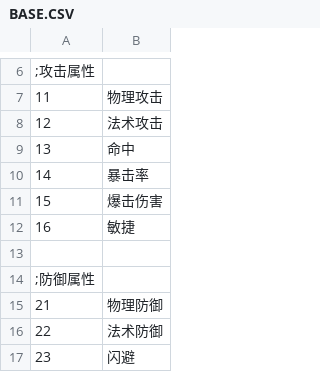
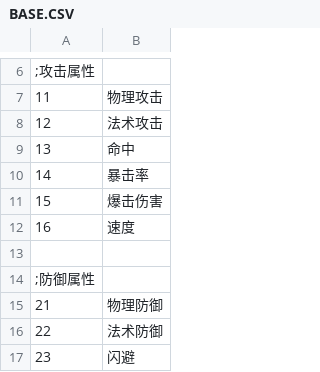
Before and after one commit to SisanTsz/eraDungeon, a CSV file: CSV/BASE.CSV, drawn as a sheet; only a part is shown, gaps mark what is left out.

```diff
--- a/CSV/BASE.CSV
+++ b/CSV/BASE.CSV
@@ -11,3 +11,3 @@
 15,爆击伤害
-16,敏捷
+16,速度
 
```
Also changed, not shown: CSV/CHARA/CHARA01_快门.CSV, CSV/CHARA/CHARA1001_一目触手.CSV, 14 other files.
